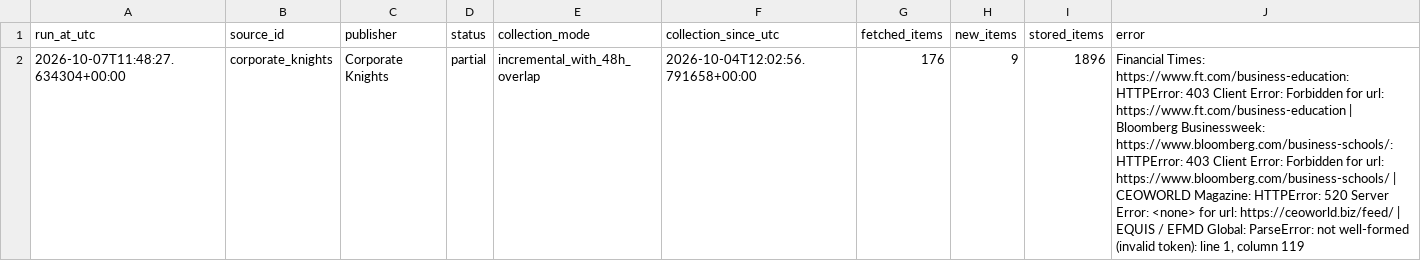
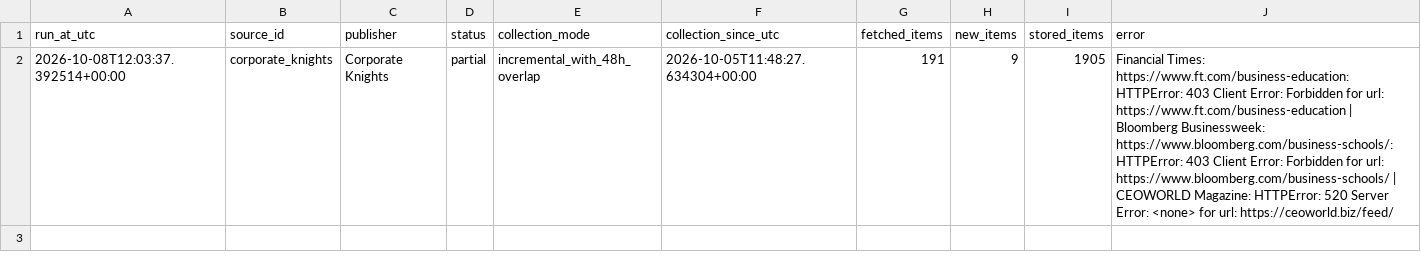
Before and after one commit to olgagaffarova/ESMT_newsflow, a CSV file: data/collector_status.csv, drawn as a sheet; the diff names each change by its address in the sheet, - before the commit and + after, or states it on an @@ line.

```diff
--- a/data/collector_status.csv
+++ b/data/collector_status.csv
-A2 (run_at_utc): 2026-10-07T11:48:27.634304+00:00
+A2 (run_at_utc): 2026-10-08T12:03:37.392514+00:00
-F2 (collection_since_utc): 2026-10-04T12:02:56.791658+00:00
+F2 (collection_since_utc): 2026-10-05T11:48:27.634304+00:00
-G2 (fetched_items): 176
+G2 (fetched_items): 191
-I2 (stored_items): 1896
+I2 (stored_items): 1905
-J2 (error): …url: https://ceoworld.biz/feed/ | EQUIS / EFMD Global: ParseError: not well-formed (invalid token): line 1, column 119
+J2 (error): …url: https://ceoworld.biz/feed/
```
Also changed, not shown: data/news.csv, 1 other file.
